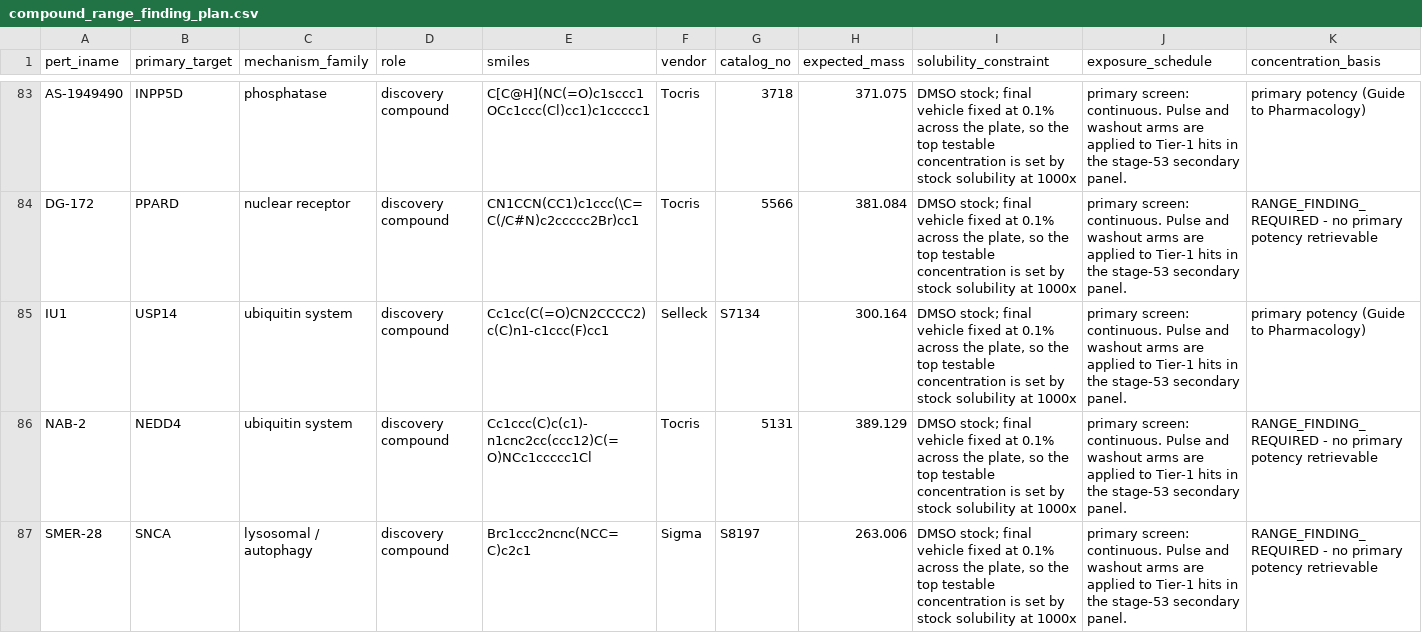
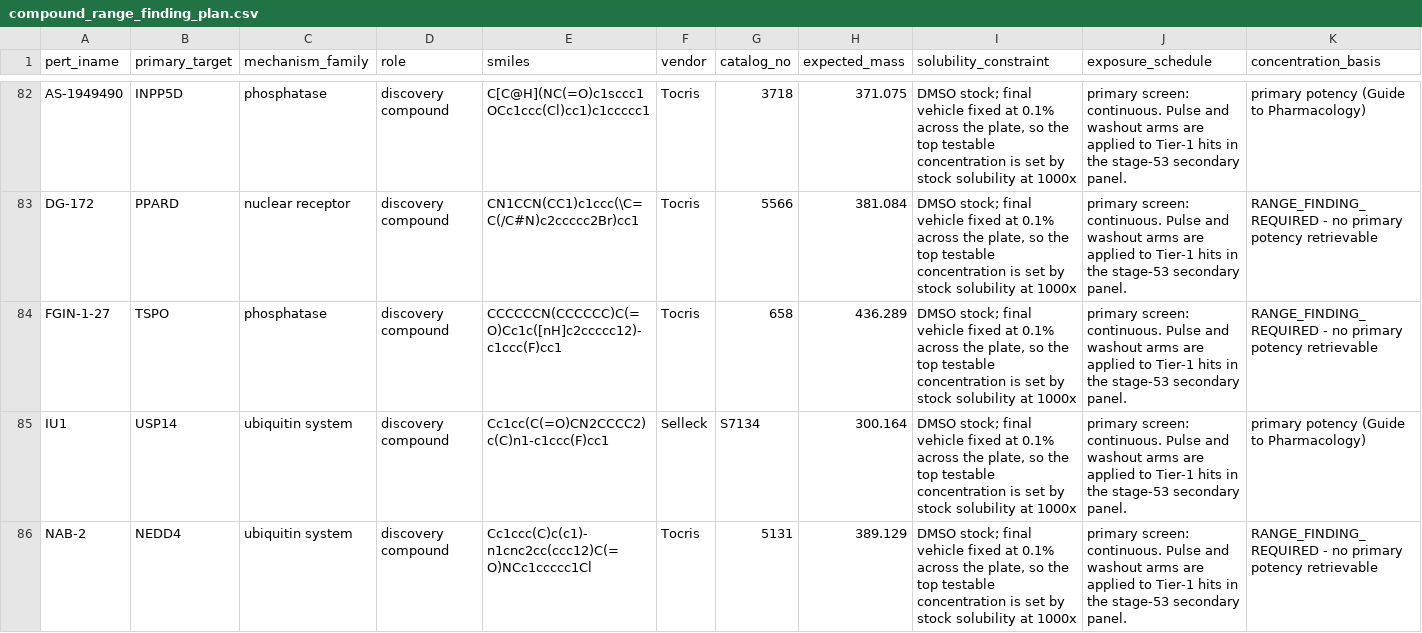
Before and after one commit to TateLyman/logpretty-cli, a CSV file: gp-discovery/results/compound_range_finding_plan.csv, drawn as a sheet; only a part is shown, gaps mark what is left out; the shorter side is filled out with more unchanged rows; rows hold the shown columns only; the diff covers the shown part only; the diff names each change by its address in the sheet, - before the commit and + after, or states it on an @@ line.

```diff
--- a/gp-discovery/results/compound_range_finding_plan.csv
+++ b/gp-discovery/results/compound_range_finding_plan.csv
+row 84: FGIN-1-27 | TSPO | phosphatase | discovery compound | CCCCCCN(CCCCCC)C(=O)Cc1c([nH]c2ccccc12)-c1ccc(F)cc1 | Tocris | 658 | 436.289 | DMSO stock; final vehicle fixed at 0.1% across the plate, so the top testable concentration is set by stock solubility at 1000x | primary screen: continuous. Pulse and washout arms are applied to Tier-1 hits in the stage-53 secondary panel. | RANGE_FINDING_REQUIRED - no primary potency retrievable
```
Also changed, not shown: 3 added rows and 4 removed rows elsewhere in this file, gp-discovery/results/pilot_96_order_sheet.csv, gp-discovery/results/primary_screen_plate_map.csv, 11 other files.
